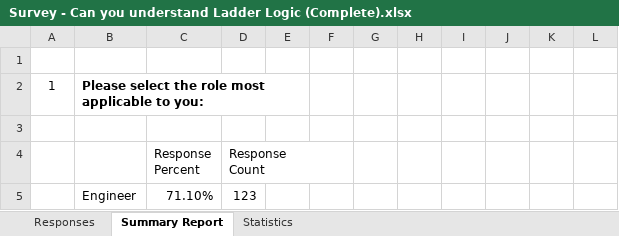
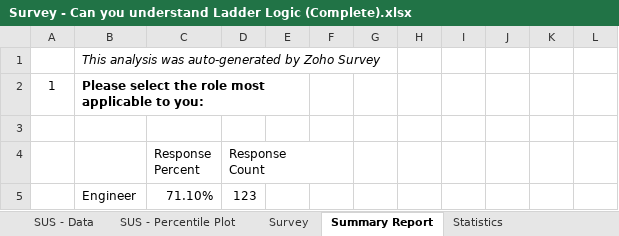
Before and after one commit to fronchetti/COLA-2022, an Excel workbook: data/survey/Survey - Can you understand Ladder Logic (Complete).xlsx, sheet Summary Report, drawn as a sheet; only a part is shown; values as stored, in another font and other column widths than the file's, no borders; charts and pictures not drawn; the diff names each change by its address in the sheet, - before the commit and + after, or states it on an @@ line.

```diff
--- a/data/survey/Survey - Can you understand Ladder Logic (Complete).xlsx (sheet Summary Report)
+++ b/data/survey/Survey - Can you understand Ladder Logic (Complete).xlsx (sheet Summary Report)
-sheet tab: Responses
+sheet tab: Survey
+sheet tab: SUS - Data
+sheet tab: SUS - Percentile Plot
-B1: (empty)
+B1: This analysis was auto-generated by Zoho Survey
```
Also changed, not shown: sheet Statistics, other sheet tabs, charts or pictures, 15 other files.
